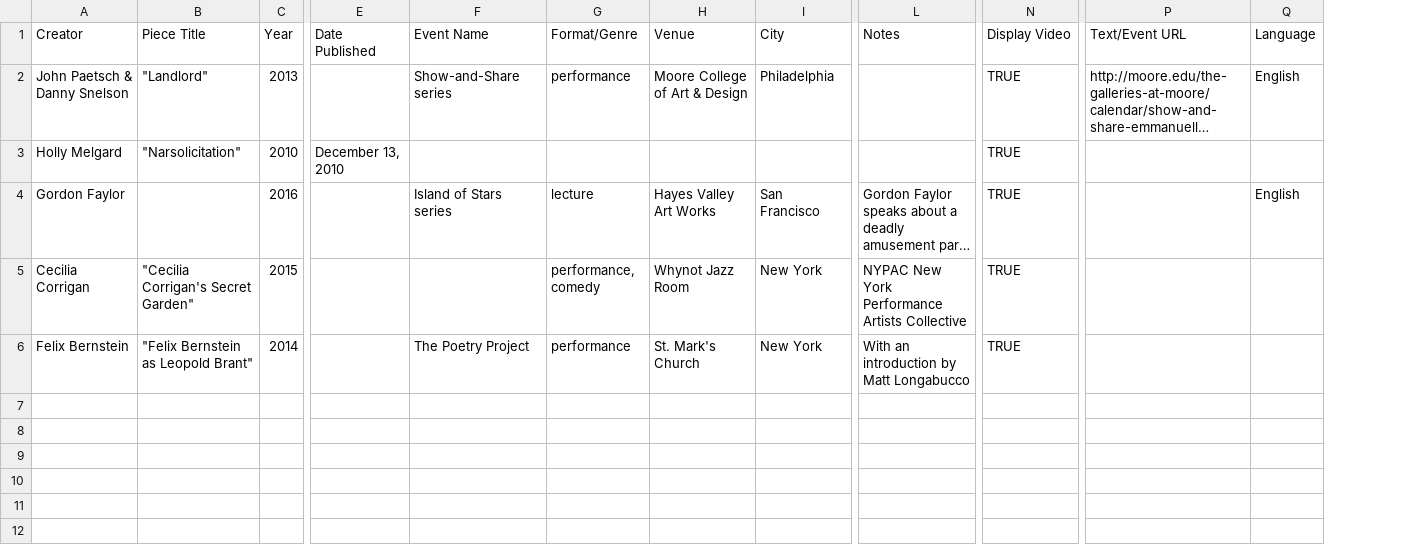
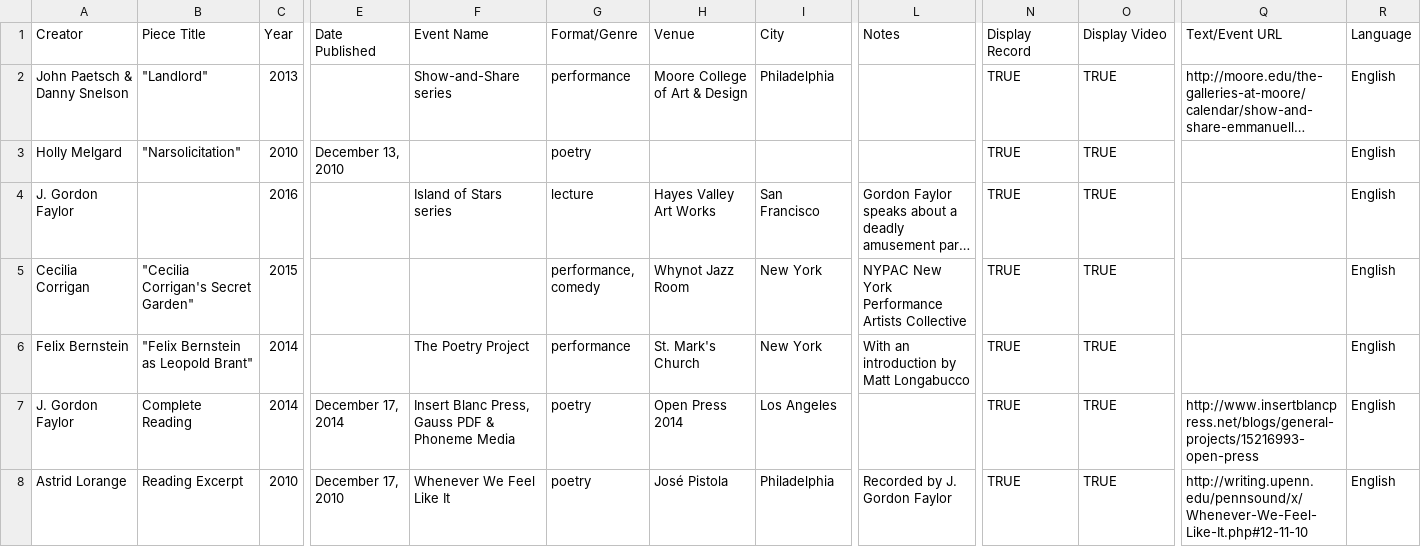
Before and after one commit to stevemclaugh/csv-flask, a CSV file: data/videos.csv, drawn as a sheet; only a part is shown, gaps mark what is left out; long unchanged cells end in …; addresses are those after the commit; rows hold the shown columns only; the diff names each change by its address in the sheet, - before the commit and + after, or states it on an @@ line.

Commit message:
Template tweaks and more records

```diff
--- a/data/videos.csv
+++ b/data/videos.csv
+column N (Display Record), rows 2-6: all TRUE
-G3 (Format/Genre): (empty)
+G3 (Format/Genre): poetry
-R3 (Language): (empty)
+R3 (Language): English
-A4 (Creator): Gordon Faylor
+A4 (Creator): J. Gordon Faylor
-R5:R6 (Language): (empty)
+R5:R6 (Language): English
+row 7: J. Gordon Faylor | Complete Reading | 2014 | December 17, 2014 | Insert Blanc Press, Gauss PDF & Phoneme Media | poetry | Open Press 2014 | Los Angeles |  | TRUE | TRUE | http://www.insertblancpress.net/blogs/general-projects/15216993-open-press | English
+row 8: Astrid Lorange | Reading Excerpt | 2010 | December 17, 2010 | Whenever We Feel Like It | poetry | José Pistola | Philadelphia | Recorded by J. Gordon Faylor | TRUE | TRUE | http://writing.upenn.edu/pennsound/x/Whenever-We-Feel-Like-It.php#12-11-10 | English
```
Also changed, not shown: 1 other file.
